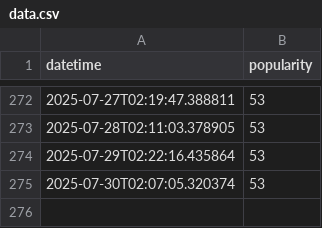
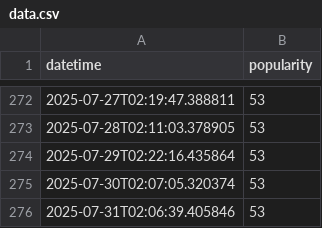
Before and after one commit to jamesgeddes/itsbeginningtolookalotlikechristmas, a CSV file: data.csv, drawn as a sheet; only a part is shown, gaps mark what is left out.

```diff
--- a/data.csv
+++ b/data.csv
@@ -275 +275,2 @@ datetime,popularity
 2025-07-30T02:07:05.320374, 53
+2025-07-31T02:06:39.405846, 53
```
